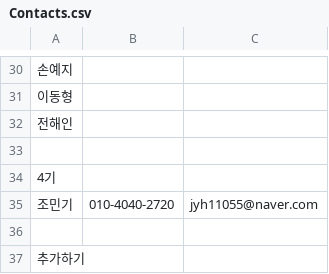
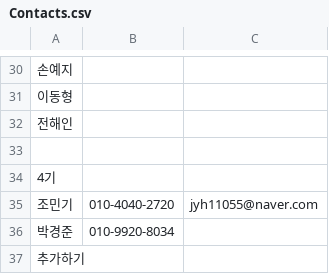
Before and after one commit to BojeongCloud/Cloud, a CSV file: Members/Contacts.csv, drawn as a sheet; only a part is shown, gaps mark what is left out; the diff names each change by its address in the sheet, - before the commit and + after, or states it on an @@ line.

Commit message:
Update Contacts.csv

```diff
--- a/Members/Contacts.csv
+++ b/Members/Contacts.csv
-row 36: (empty)
+row 36: 박경준 | 010-9920-8034
```
